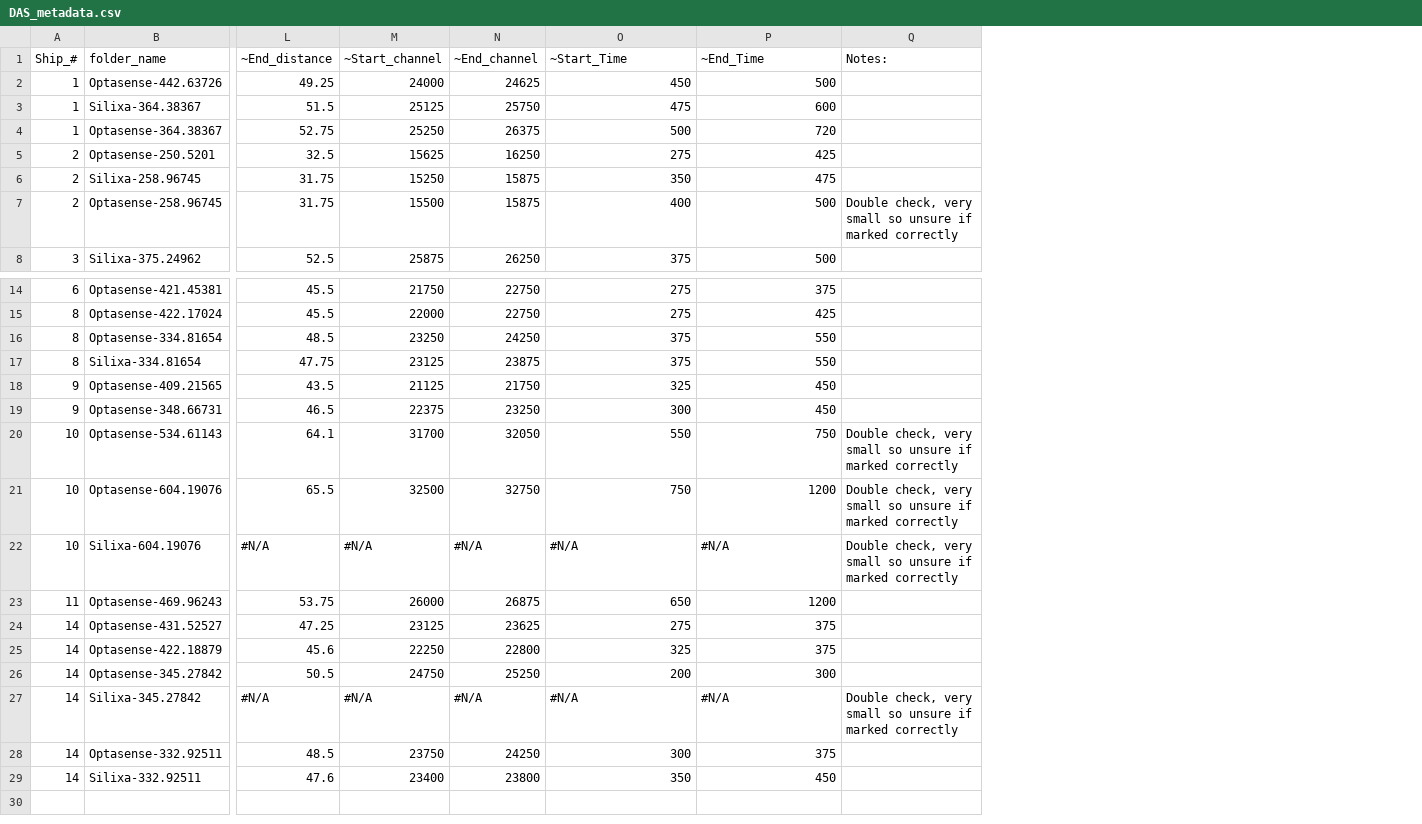
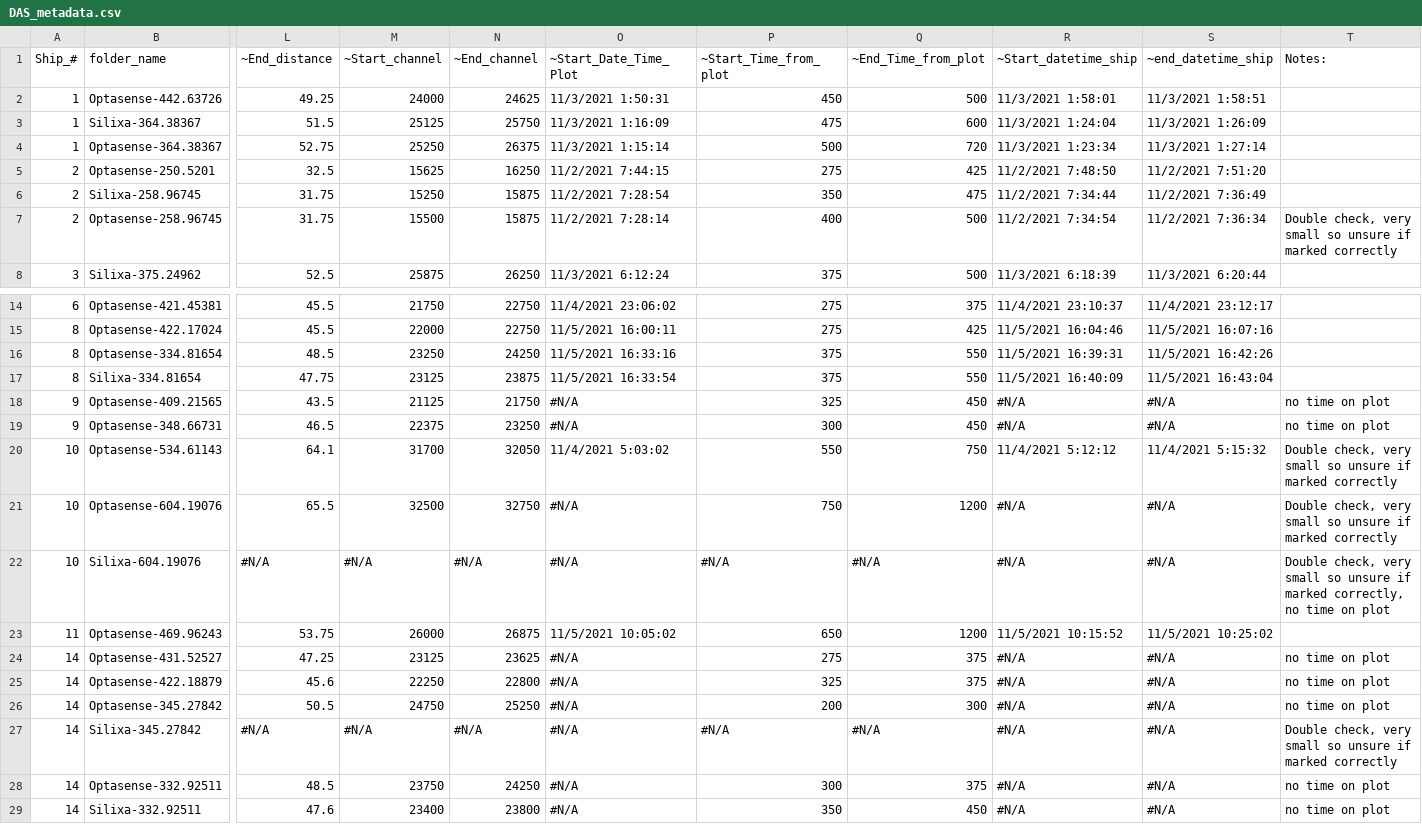
Before and after one commit to UW-MLGEO/DASclassification, a CSV file: metadata/DAS_metadata.csv, drawn as a sheet; only a part is shown, gaps mark what is left out; addresses are those after the commit; the diff names each change by its address in the sheet, - before the commit and + after, or states it on an @@ line.

Commit message:
Update DAS_metadata.csv to include additional datetime fields for better tracking

```diff
--- a/metadata/DAS_metadata.csv
+++ b/metadata/DAS_metadata.csv
+column O (~Start_Date_Time_Plot), rows 2-8: 11/3/2021 1:50:31 | 11/3/2021 1:16:09 | 11/3/2021 1:15:14 | 11/2/2021 7:44:15 | 11/2/2021 7:28:54 | 11/2/2021 7:28:14 | 11/3/2021 6:12:24; rows 14-29: 11/4/2021 23:06:02 | 11/5/2021 16:00:11 | 11/5/2021 16:33:16 | 11/5/2021 16:33:54 | #N/A | #N/A | 11/4/2021 5:03:02 | #N/A | #N/A | 11/5/2021 10:05:02 | #N/A | #N/A | #N/A | #N/A | #N/A | #N/A
+column R (~Start_datetime_ship), rows 2-8: 11/3/2021 1:58:01 | 11/3/2021 1:24:04 | 11/3/2021 1:23:34 | 11/2/2021 7:48:50 | 11/2/2021 7:34:44 | 11/2/2021 7:34:54 | 11/3/2021 6:18:39; rows 14-29: 11/4/2021 23:10:37 | 11/5/2021 16:04:46 | 11/5/2021 16:39:31 | 11/5/2021 16:40:09 | #N/A | #N/A | 11/4/2021 5:12:12 | #N/A | #N/A | 11/5/2021 10:15:52 | #N/A | #N/A | #N/A | #N/A | #N/A | #N/A
+column S (~end_datetime_ship), rows 2-8: 11/3/2021 1:58:51 | 11/3/2021 1:26:09 | 11/3/2021 1:27:14 | 11/2/2021 7:51:20 | 11/2/2021 7:36:49 | 11/2/2021 7:36:34 | 11/3/2021 6:20:44; rows 14-29: 11/4/2021 23:12:17 | 11/5/2021 16:07:16 | 11/5/2021 16:42:26 | 11/5/2021 16:43:04 | #N/A | #N/A | 11/4/2021 5:15:32 | #N/A | #N/A | 11/5/2021 10:25:02 | #N/A | #N/A | #N/A | #N/A | #N/A | #N/A
-P1: ~Start_Time
+P1: ~Start_Time_from_plot
-Q1: ~End_Time
+Q1: ~End_Time_from_plot
-T18:T19 (Notes:): (empty)
+T18:T19 (Notes:): no time on plot
-T22 (Notes:): …if marked correctly
+T22 (Notes:): …if marked correctly, no time on plot
-T24:T26 (Notes:): (empty)
+T24:T26 (Notes:): no time on plot
-T28:T29 (Notes:): (empty)
+T28:T29 (Notes:): no time on plot
```
